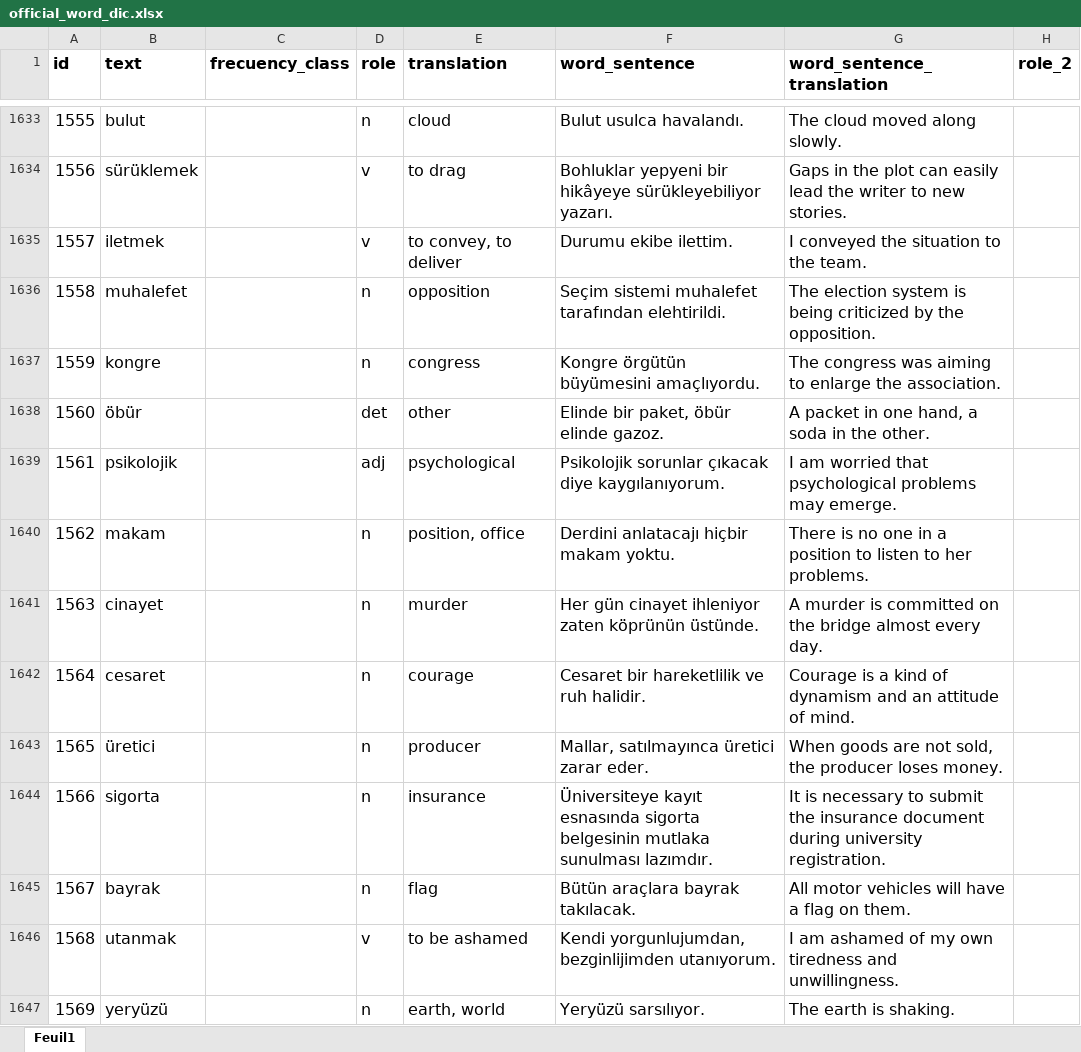
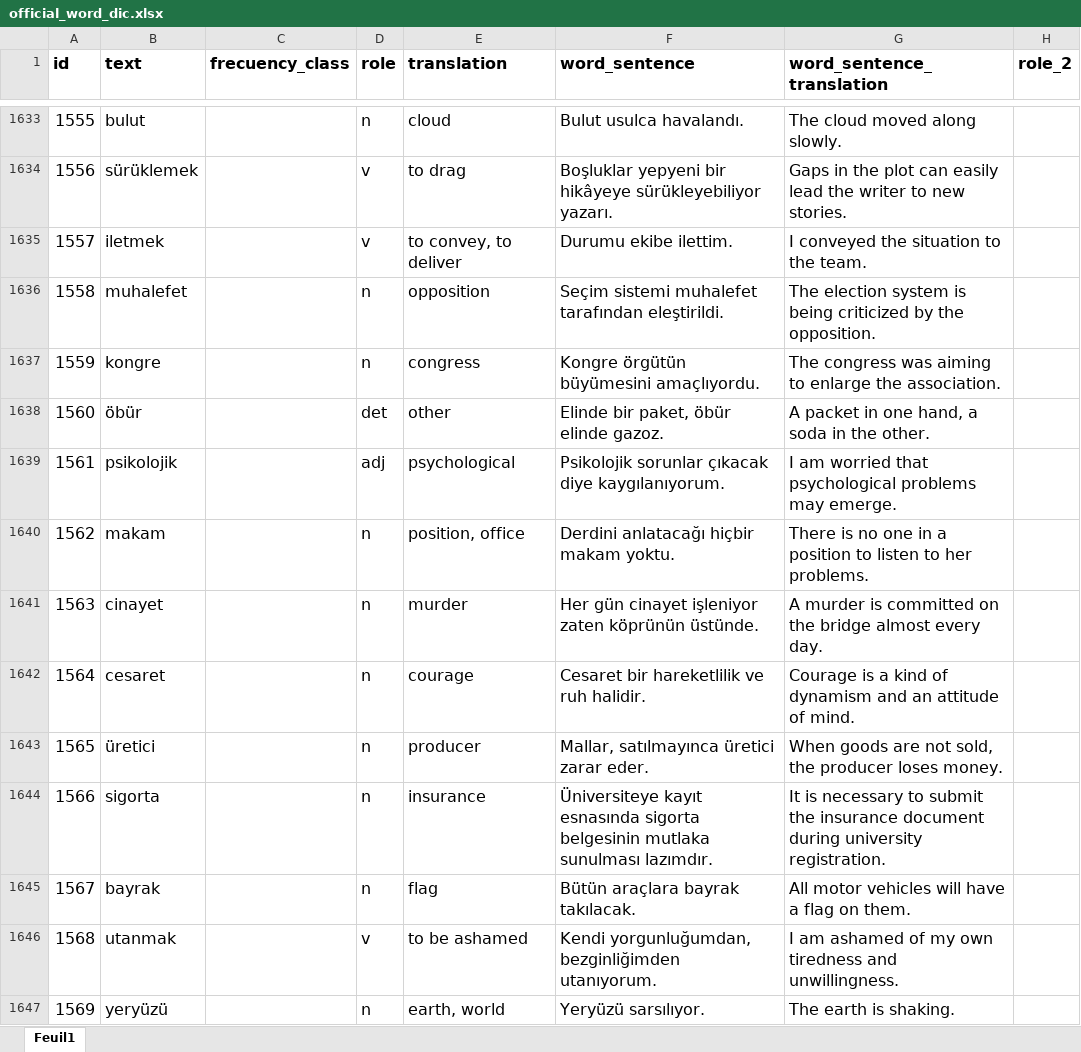
Before and after one commit to RueRivoli/learnLanguageWithAI, an Excel workbook: python/Word_database/official_word_dic.xlsx, sheet Feuil1, drawn as a sheet; only a part is shown, gaps mark what is left out; values as stored, in another font and other column widths than the file's, no borders; table styles not drawn; the diff covers the shown part only; the diff names each change by its address in the sheet, - before the commit and + after, or states it on an @@ line.

```diff
--- a/python/Word_database/official_word_dic.xlsx (sheet Feuil1)
+++ b/python/Word_database/official_word_dic.xlsx (sheet Feuil1)
-F1634 (word_sentence): Bohluklar yepyeni bir…
+F1634 (word_sentence): Boşluklar yepyeni bir…
-F1636 (word_sentence): …muhalefet tarafından elehtirildi.
+F1636 (word_sentence): …muhalefet tarafından eleştirildi.
-F1640 (word_sentence): Derdini anlatacajı hiçbir makam yoktu.
+F1640 (word_sentence): Derdini anlatacağı hiçbir makam yoktu.
-F1641 (word_sentence): …gün cinayet ihleniyor zaten köprünün…
+F1641 (word_sentence): …gün cinayet işleniyor zaten köprünün…
-F1646 (word_sentence): Kendi yorgunlujumdan, bezginlijimden utanıyorum.
+F1646 (word_sentence): Kendi yorgunluğumdan, bezginliğimden utanıyorum.
```
Also changed, not shown: 164 edited cells and cell formats elsewhere in this sheet, python/Quiz_database/turkish_quizz_reference.xlsx, 29 other files.
